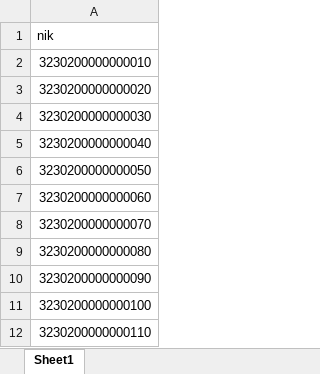
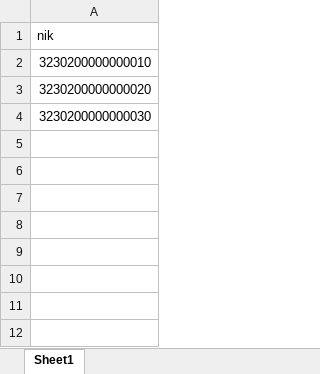
Before and after one commit to balmanp/WDIO, an Excel workbook: data/nik.xlsx, sheet Sheet1, drawn as a sheet; values as stored, in another font and other column widths than the file's, no borders; the diff names each change by its address in the sheet, - before the commit and + after, or states it on an @@ line.

Commit message:
Add files via upload

```diff
--- a/data/nik.xlsx (sheet Sheet1)
+++ b/data/nik.xlsx (sheet Sheet1)
-row 5: 3230200000000040
-row 6: 3230200000000050
-row 7: 3230200000000060
-row 8: 3230200000000070
-row 9: 3230200000000080
-row 10: 3230200000000090
-row 11: 3230200000000100
-row 12: 3230200000000110
```
